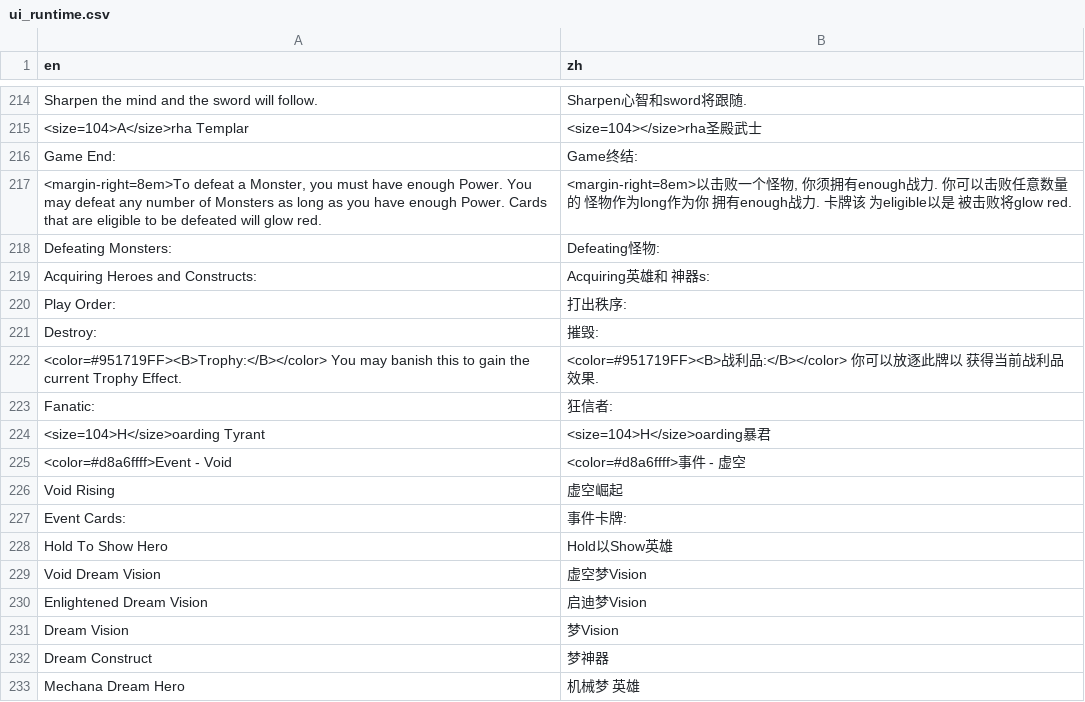
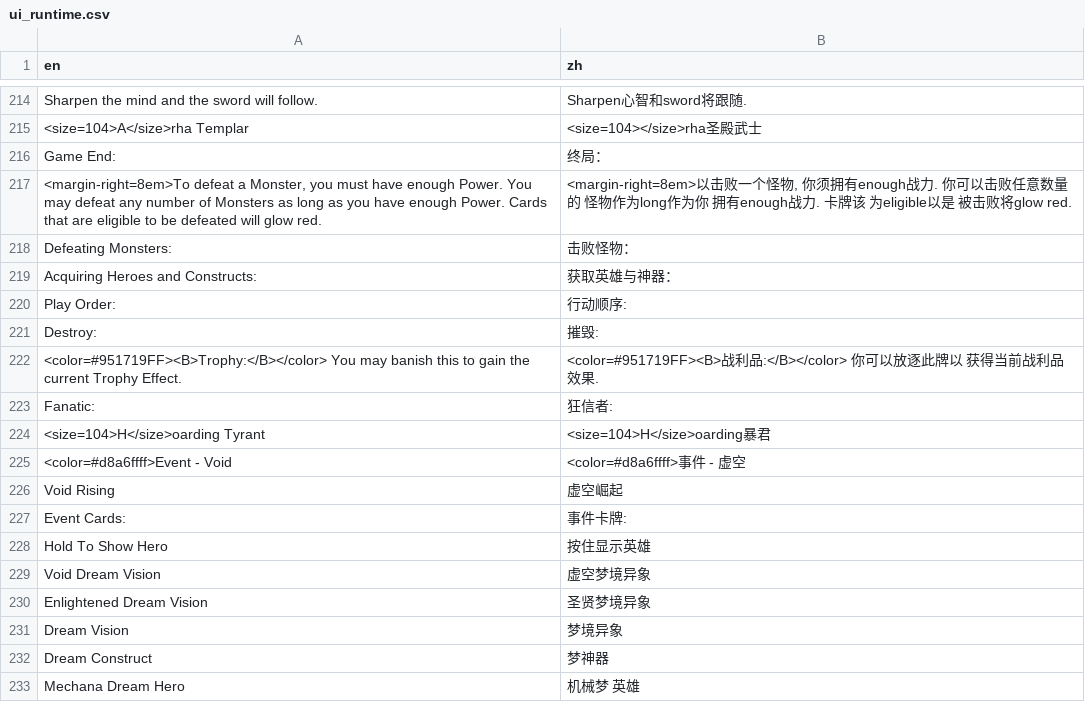
Before and after one commit to kyle-ip/ascension-zh-cn, a CSV file: loc/zh-Hans/ui_runtime.csv, drawn as a sheet; only a part is shown, gaps mark what is left out; the diff covers the shown part only.

```diff
--- a/loc/zh-Hans/ui_runtime.csv
+++ b/loc/zh-Hans/ui_runtime.csv
@@ -291,3 +283,3 @@ Sharpen the mind and the sword will follow.,Sharpen心智和sword将跟随.
 <size=104>A</size>rha Templar,<size=104></size>rha圣殿武士
-Game End:,Game终结:
+Game End:,终局：
 "<margin-right=8em>To defeat a Monster, you must have enough Power.  You may defeat any number of Monsters as long as you have enough Power.  Cards that are eligible to be defeated will glow red.
@@ -297,5 +289,5 @@ Game End:,Game终结:
 ","<margin-right=8em>以击败一个怪物, 你须拥有enough战力. 你可以击败任意数量的 怪物作为long作为你 拥有enough战力. 卡牌该 为eligible以是 被击败将glow red."
-Defeating Monsters:,Defeating怪物:
-Acquiring Heroes and Constructs:,Acquiring英雄和 神器s:
-Play Order:,打出秩序:
+Defeating Monsters:,击败怪物：
+Acquiring Heroes and Constructs:,获取英雄与神器：
+Play Order:,行动顺序:
 Destroy:,摧毁:
@@ -307,6 +299,6 @@ Void Rising,虚空崛起
 Event Cards:,事件卡牌:
-Hold To Show Hero,Hold以Show英雄
-Void Dream Vision,虚空梦Vision
-Enlightened Dream Vision,启迪梦Vision
-Dream Vision,梦Vision
+Hold To Show Hero,按住显示英雄
+Void Dream Vision,虚空梦境异象
+Enlightened Dream Vision,圣贤梦境异象
+Dream Vision,梦境异象
 Dream Construct,梦神器
```
Also changed, not shown: 35 edited cells elsewhere in this file, 32 other files.
